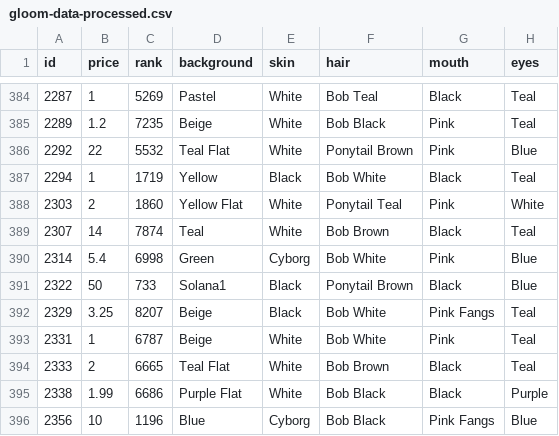
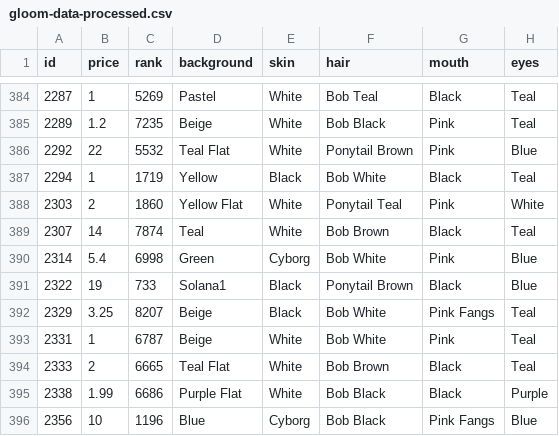
Before and after one commit to nobodykr/solanart-gloom-monitor, a CSV file: gloom-data-processed.csv, drawn as a sheet; only a part is shown, gaps mark what is left out; the diff names each change by its address in the sheet, - before the commit and + after, or states it on an @@ line.

Commit message:
Flat: latest data (2021-10-24T21:36:13.691Z) {   "date": "2021-10-24T21:36:13.691Z",   "files": [     {       "name": "gloom-data-processed.csv",       "deltaBytes": 0,       "source": "https://qzlsklfacc.medianetwork.cloud/nft_for_sale?collection=gloompunk"     }   ] }

```diff
--- a/gloom-data-processed.csv
+++ b/gloom-data-processed.csv
-B391 (price): 50
+B391 (price): 19
```
